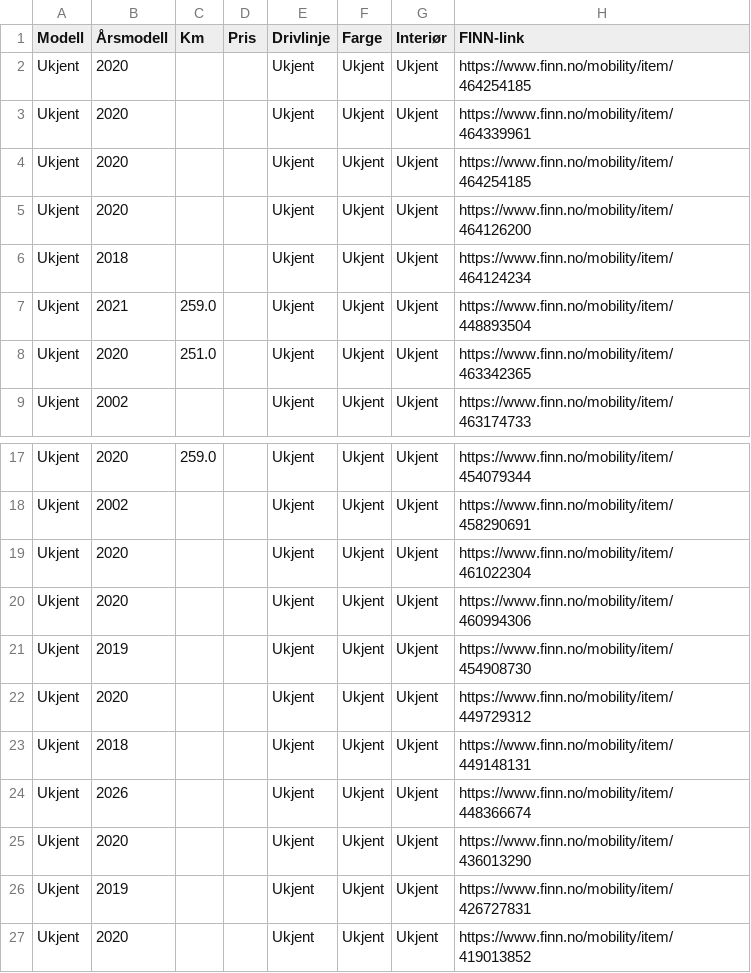
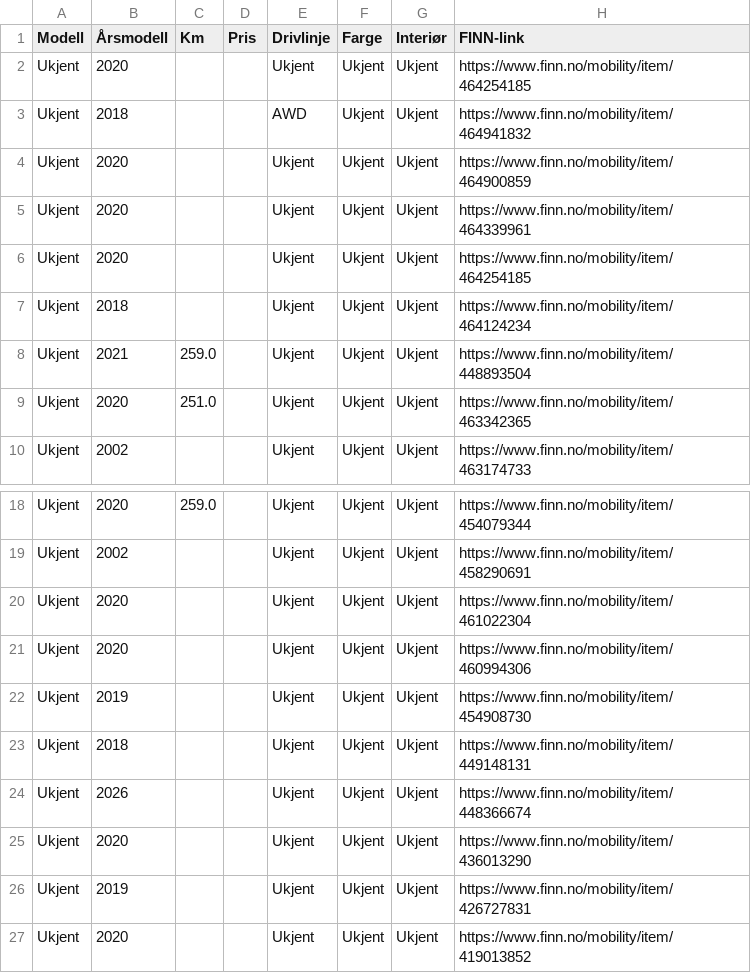
Before and after one commit to asbjornskar-dot/tesla-finn-app, a CSV file: tesla_finn.csv, drawn as a sheet; only a part is shown, gaps mark what is left out; removed rows and columns are numbered as before the commit, all else as after; the diff names each change by its address in the sheet, - before the commit and + after, or states it on an @@ line.

```diff
--- a/tesla_finn.csv
+++ b/tesla_finn.csv
+row 3: Ukjent | 2018 |  |  | AWD | Ukjent | Ukjent | https://www.finn.no/mobility/item/464941832
+row 4: Ukjent | 2020 |  |  | Ukjent | Ukjent | Ukjent | https://www.finn.no/mobility/item/464900859
-row 5: Ukjent | 2020 |  |  | Ukjent | Ukjent | Ukjent | https://www.finn.no/mobility/item/464126200
-row 22: Ukjent | 2020 |  |  | Ukjent | Ukjent | Ukjent | https://www.finn.no/mobility/item/449729312
```
